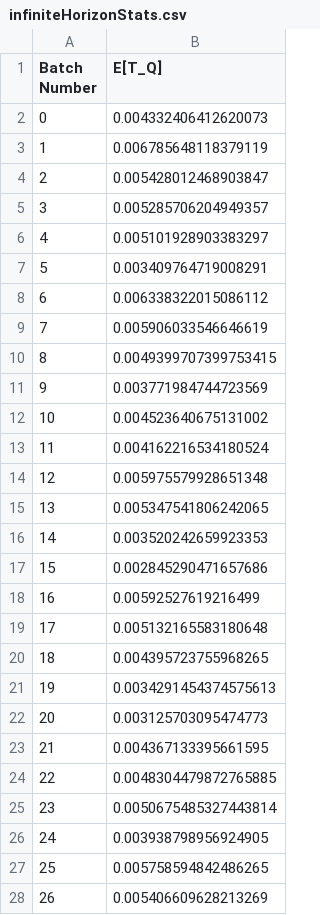
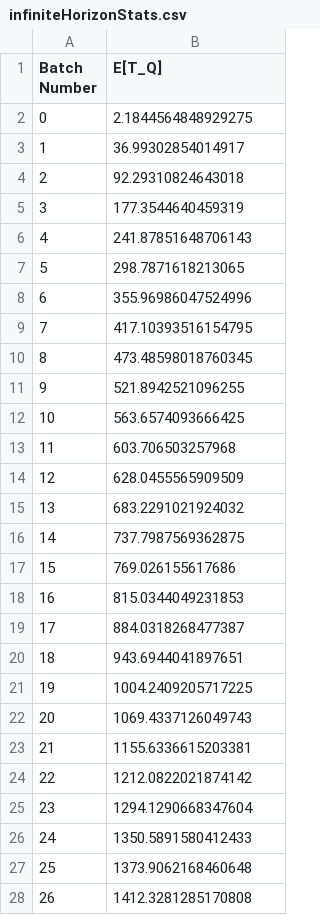
Before and after one commit to Lollogiga/ProgettoPMCSN, a CSV file: resources/results/infiniteHorizonStats.csv, drawn as a sheet; only a part is shown; the diff covers the shown part only.

```diff
--- a/resources/results/infiniteHorizonStats.csv
+++ b/resources/results/infiniteHorizonStats.csv
@@ -1,28 +1,28 @@
 Batch Number,E[T_Q]
-0,0.004332406412620073
-1,0.006785648118379119
-2,0.005428012468903847
-3,0.005285706204949357
-4,0.005101928903383297
-5,0.003409764719008291
-6,0.006338322015086112
-7,0.005906033546646619
-8,0.0049399707399753415
-9,0.003771984744723569
-10,0.004523640675131002
-11,0.004162216534180524
-12,0.005975579928651348
-13,0.005347541806242065
-14,0.003520242659923353
-15,0.002845290471657686
-16,0.00592527619216499
-17,0.005132165583180648
-18,0.004395723755968265
-19,0.0034291454374575613
-20,0.003125703095474773
-21,0.004367133395661595
-22,0.0048304479872765885
-23,0.0050675485327443814
-24,0.003938798956924905
-25,0.005758594842486265
-26,0.005406609628213269
+0,2.1844564848929275
+1,36.99302854014917
+2,92.29310824643018
+3,177.3544640459319
+4,241.87851648706143
+5,298.7871618213065
+6,355.96986047524996
+7,417.10393516154795
+8,473.48598018760345
+9,521.8942521096255
+10,563.6574093666425
+11,603.706503257968
+12,628.0455565909509
+13,683.2291021924032
+14,737.7987569362875
+15,769.026155617686
+16,815.0344049231853
+17,884.0318268477387
+18,943.6944041897651
+19,1004.2409205717225
+20,1069.4337126049743
+21,1155.6336615203381
+22,1212.0822021874142
+23,1294.1290668347604
+24,1350.5891580412433
+25,1373.9062168460648
+26,1412.3281285170808
```
Also changed, not shown: 37 edited cells elsewhere in this file, 11 other files.
